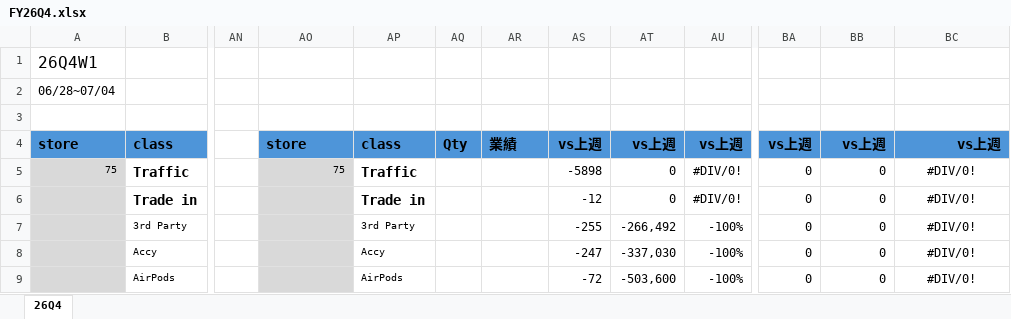
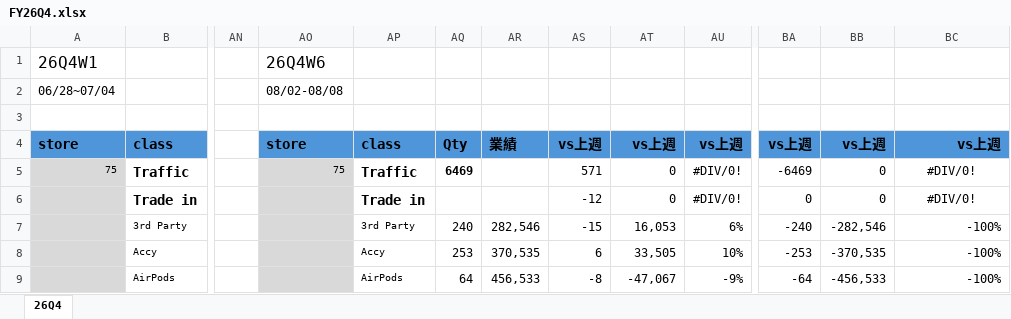
Before and after one commit to moriochang/QBR, an Excel workbook: data/FY26Q4.xlsx, sheet 26Q4, drawn as a sheet; only a part is shown, gaps mark what is left out; values as stored, in another font and other column widths than the file's, no borders; conditional formats not drawn; the diff covers the shown part only; the diff names each change by its address in the sheet, - before the commit and + after, or states it on an @@ line.

Commit message:
Update FY26Q4.xlsx

```diff
--- a/data/FY26Q4.xlsx (sheet 26Q4)
+++ b/data/FY26Q4.xlsx (sheet 26Q4)
-AO1: (empty)
+AO1: 26Q4W6
-AO2: (empty)
+AO2: 08/02-08/08
-AQ5: (empty)
+AQ5: 6469
-AS5: -5898
+AS5: 571
-BA5: 0
+BA5: -6469
-AQ7: (empty)
+AQ7: 240
-AR7: (empty)
+AR7: 282,546
-AS7: -255
+AS7: -15
-AT7: -266,492
+AT7: 16,053
-AU7: -100%
+AU7: 6%
-BA7: 0
+BA7: -240
-BB7: 0
+BB7: -282,546
-BC7:BC9: #DIV/0!
+BC7:BC9: -100%
-BC7:BC9 alignment: center
+BC7:BC9 alignment: right
-AQ8: (empty)
+AQ8: 253
-AR8: (empty)
+AR8: 370,535
-AS8: -247
+AS8: 6
-AT8: -337,030
+AT8: 33,505
-AU8: -100%
+AU8: 10%
-BA8: 0
+BA8: -253
-BB8: 0
+BB8: -370,535
-AQ9: (empty)
+AQ9: 64
-AR9: (empty)
+AR9: 456,533
-AS9: -72
+AS9: -8
-AT9: -503,600
+AT9: -47,067
-AU9: -100%
+AU9: -9%
-BA9: 0
+BA9: -64
-BB9: 0
+BB9: -456,533
```
Also changed, not shown: 346 edited cells and cell formats elsewhere in this sheet.
